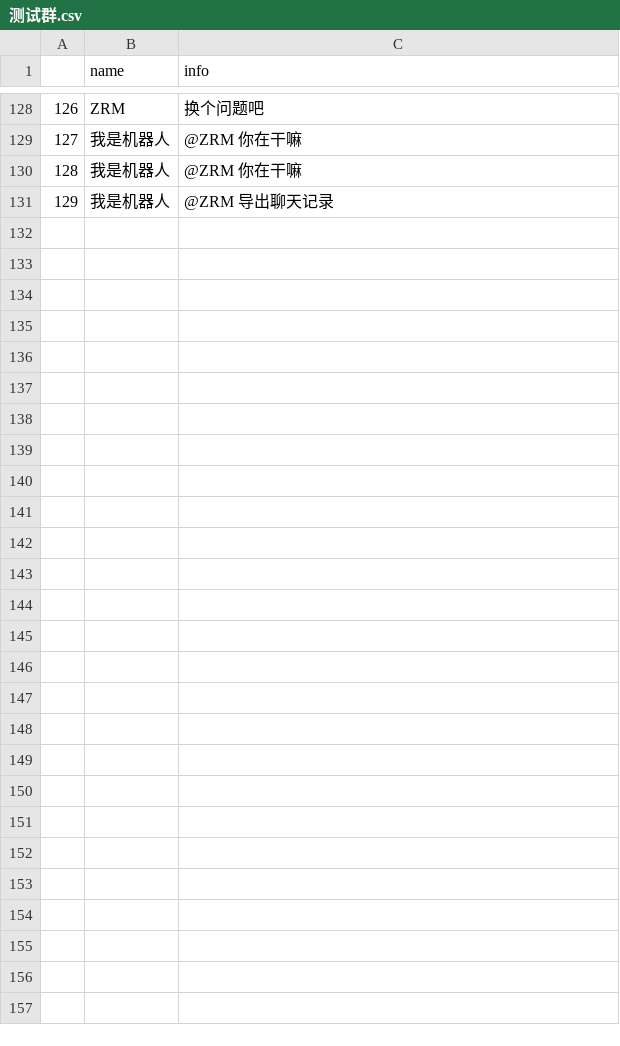
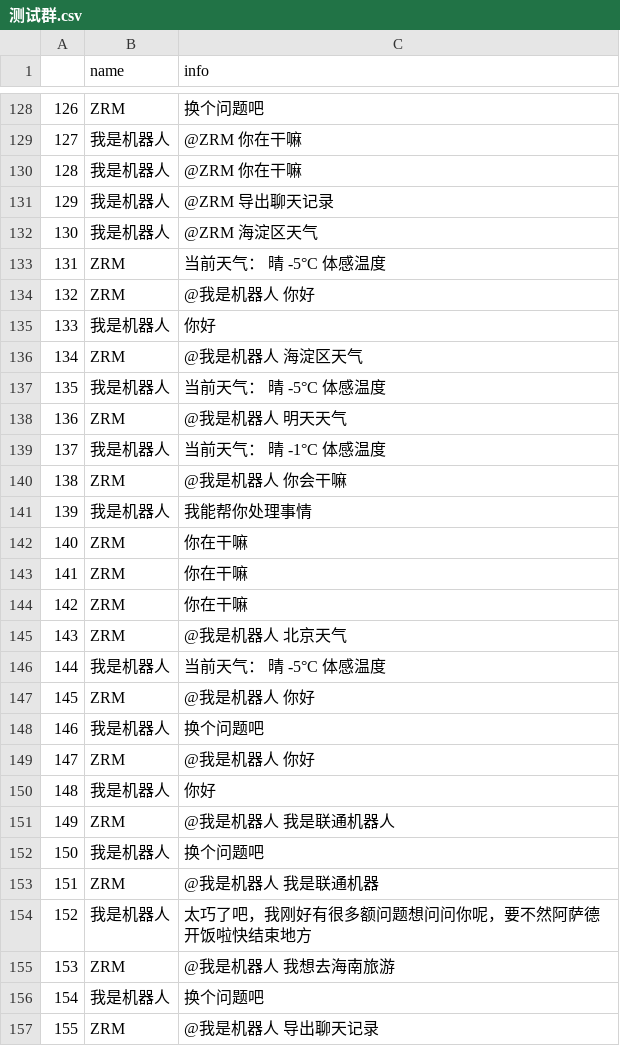
Before and after one commit to zrmzack/wxrobot, a CSV file: robot/测试群.csv, drawn as a sheet; only a part is shown, gaps mark what is left out.

```diff
--- a/robot/测试群.csv
+++ b/robot/测试群.csv
@@ -131 +131,27 @@
 129,我是机器人,@ZRM 导出聊天记录
+130,我是机器人,@ZRM 海淀区天气
+131,ZRM,当前天气： 晴 -5°C 体感温度
+132,ZRM,@我是机器人 你好
+133,我是机器人,你好
+134,ZRM,@我是机器人 海淀区天气
+135,我是机器人,当前天气： 晴 -5°C 体感温度
+136,ZRM,@我是机器人 明天天气
+137,我是机器人,当前天气： 晴 -1°C 体感温度
+138,ZRM,@我是机器人 你会干嘛
+139,我是机器人,我能帮你处理事情
+140,ZRM,你在干嘛
+141,ZRM,你在干嘛
+142,ZRM,你在干嘛
+143,ZRM,@我是机器人 北京天气
+144,我是机器人,当前天气： 晴 -5°C 体感温度
+145,ZRM,@我是机器人 你好
+146,我是机器人,换个问题吧
+147,ZRM,@我是机器人 你好
+148,我是机器人,你好
+149,ZRM,@我是机器人  我是联通机器人
+150,我是机器人,换个问题吧
+151,ZRM,@我是机器人  我是联通机器
+152,我是机器人,太巧了吧，我刚好有很多额问题想问问你呢，要不然阿萨德开饭啦快结束地方
+153,ZRM,@我是机器人 我想去海南旅游
+154,我是机器人,换个问题吧
+155,ZRM,@我是机器人 导出聊天记录
```
Also changed, not shown: 5 other files.
